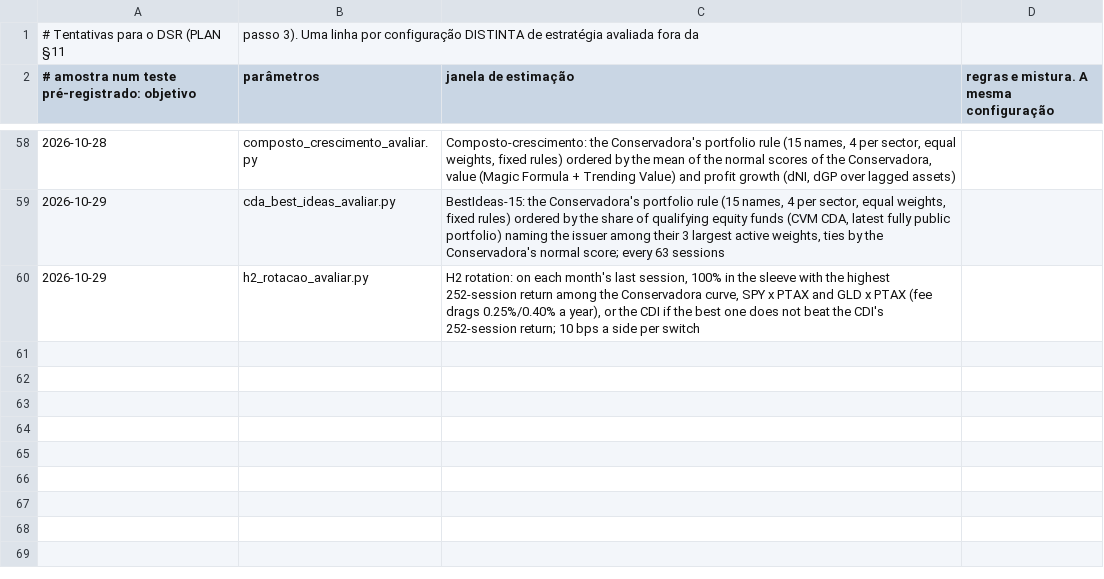
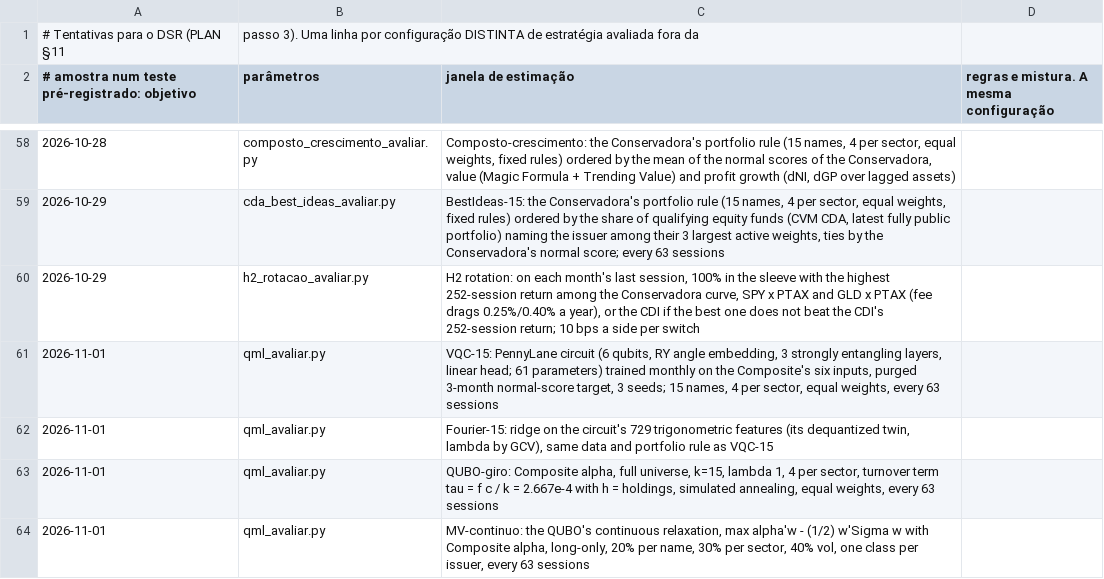
Before and after one commit to GabrielScript/Portfolio-Optimization, a CSV file: docs/tentativas.csv, drawn as a sheet; only a part is shown, gaps mark what is left out; the diff names each change by its address in the sheet, - before the commit and + after, or states it on an @@ line.

```diff
--- a/docs/tentativas.csv
+++ b/docs/tentativas.csv
+row 61: 2026-11-01 | qml_avaliar.py | VQC-15: PennyLane circuit (6 qubits, RY angle embedding, 3 strongly entangling layers, linear head; 61 parameters) trained monthly on the Composite's six inputs, purged 3-month normal-score target, 3 seeds; 15 names, 4 per sector, equal weights, every 63 sessions
+row 62: 2026-11-01 | qml_avaliar.py | Fourier-15: ridge on the circuit's 729 trigonometric features (its dequantized twin, lambda by GCV), same data and portfolio rule as VQC-15
+row 63: 2026-11-01 | qml_avaliar.py | QUBO-giro: Composite alpha, full universe, k=15, lambda 1, 4 per sector, turnover term tau = f c / k = 2.667e-4 with h = holdings, simulated annealing, equal weights, every 63 sessions
+row 64: 2026-11-01 | qml_avaliar.py | MV-continuo: the QUBO's continuous relaxation, max alpha'w - (1/2) w'Sigma w with Composite alpha, long-only, 20% per name, 30% per sector, 40% vol, one class per issuer, every 63 sessions
```
Also changed, not shown: 1 other file.
